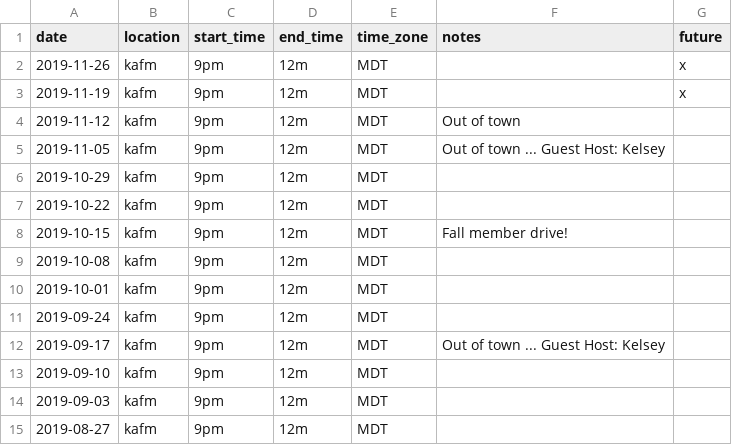
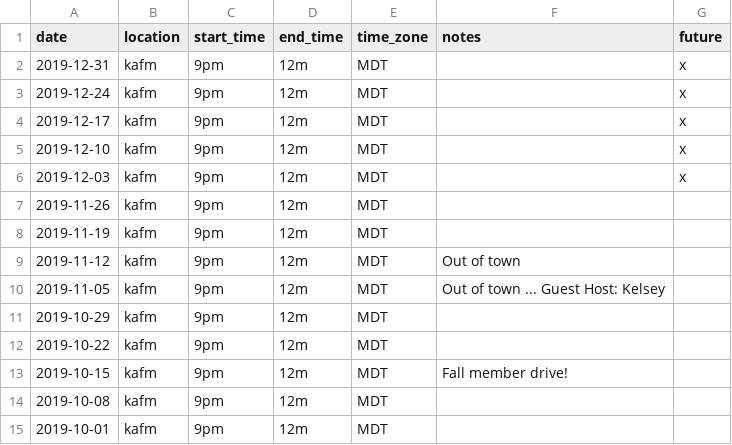
Before and after one commit to ubikorp/lacking.org, a CSV file: _data/schedule.csv, drawn as a sheet; only a part is shown; the shorter side is filled out with more unchanged rows.

Commit message:
Update schedule

```diff
--- a/_data/schedule.csv
+++ b/_data/schedule.csv
@@ -1,4 +1,9 @@
 date,location,start_time,end_time,time_zone,notes,future
-2019-11-26,kafm,9pm,12m,MDT,,x
-2019-11-19,kafm,9pm,12m,MDT,,x
+2019-12-31,kafm,9pm,12m,MDT,,x
+2019-12-24,kafm,9pm,12m,MDT,,x
+2019-12-17,kafm,9pm,12m,MDT,,x
+2019-12-10,kafm,9pm,12m,MDT,,x
+2019-12-03,kafm,9pm,12m,MDT,,x
+2019-11-26,kafm,9pm,12m,MDT,,
+2019-11-19,kafm,9pm,12m,MDT,,
 2019-11-12,kafm,9pm,12m,MDT,Out of town,
```
